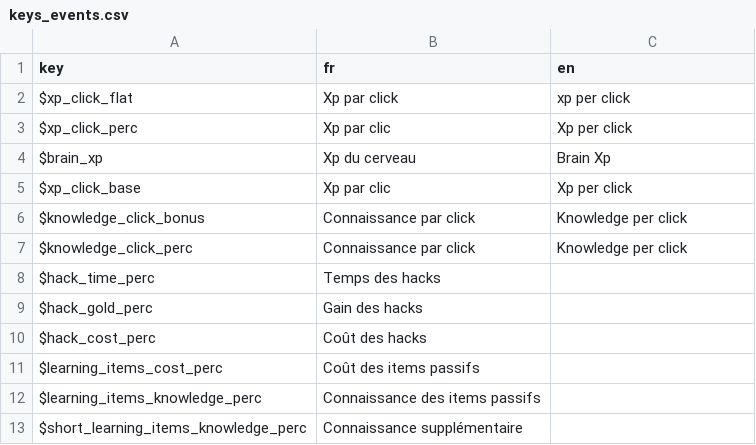
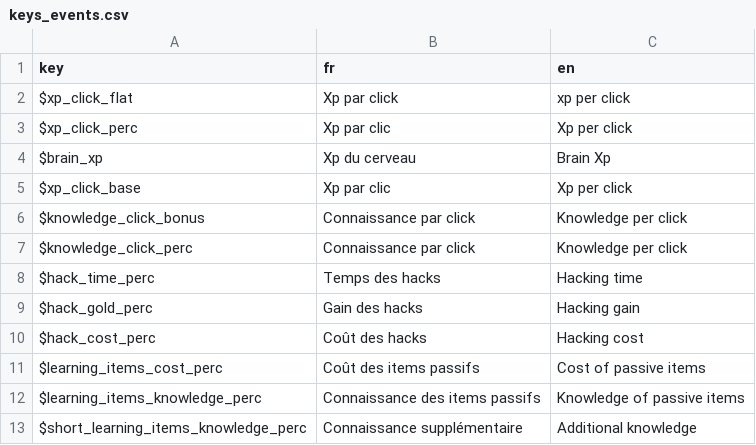
Before and after one commit to Proksimas/HackerIDLE, a CSV file: hackeridle/Game/Events/keys_events.csv, drawn as a sheet.

```diff
--- a/hackeridle/Game/Events/keys_events.csv
+++ b/hackeridle/Game/Events/keys_events.csv
@@ -7,7 +7,7 @@ $knowledge_click_bonus;Connaissance par click;Knowledge per click
 $knowledge_click_perc;Connaissance par click;Knowledge per click
-$hack_time_perc;Temps des hacks;
-$hack_gold_perc;Gain des hacks;
-$hack_cost_perc;Coût des hacks;
-$learning_items_cost_perc;Coût des items passifs;
-$learning_items_knowledge_perc;Connaissance des items passifs;
-$short_learning_items_knowledge_perc;Connaissance supplémentaire;
+$hack_time_perc;Temps des hacks;Hacking time
+$hack_gold_perc;Gain des hacks;Hacking gain
+$hack_cost_perc;Coût des hacks;Hacking cost
+$learning_items_cost_perc;Coût des items passifs;Cost of passive items
+$learning_items_knowledge_perc;Connaissance des items passifs;Knowledge of passive items
+$short_learning_items_knowledge_perc;Connaissance supplémentaire;Additional knowledge
```
Also changed, not shown: hackeridle/Game/Translations/hack_items.csv, 7 other files.
